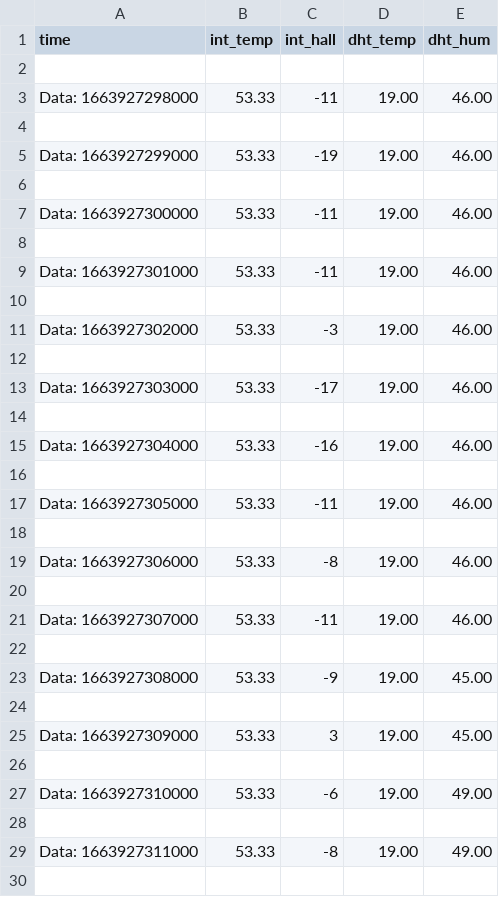
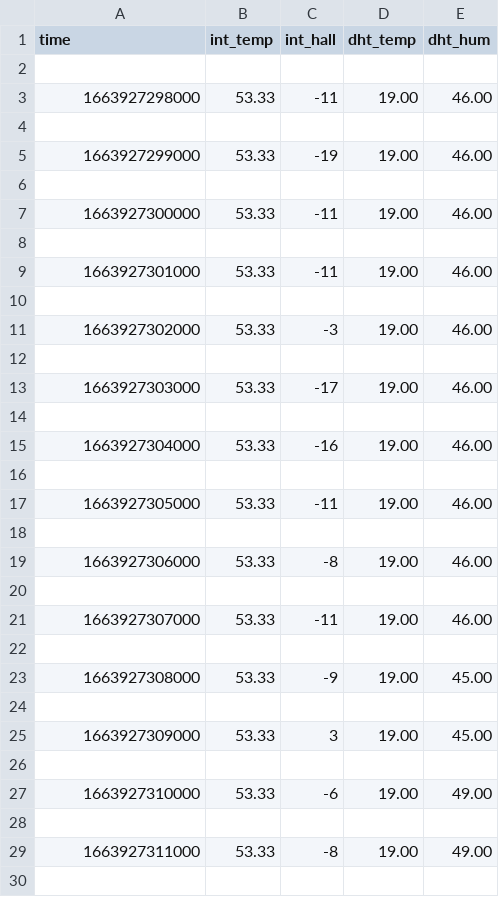
Before and after one commit to ttonin33/CSV-TEST, a CSV file: test.csv, drawn as a sheet; only a part is shown; the diff covers the shown part only.

```diff
--- a/test.csv
+++ b/test.csv
@@ -2,29 +2,29 @@ time,int_temp,int_hall,dht_temp,dht_hum
 
-Data: 1663927298000,53.33,-11,19.00,46.00
+1663927298000,53.33,-11,19.00,46.00
 
-Data: 1663927299000,53.33,-19,19.00,46.00
+1663927299000,53.33,-19,19.00,46.00
 
-Data: 1663927300000,53.33,-11,19.00,46.00
+1663927300000,53.33,-11,19.00,46.00
 
-Data: 1663927301000,53.33,-11,19.00,46.00
+1663927301000,53.33,-11,19.00,46.00
 
-Data: 1663927302000,53.33,-3,19.00,46.00
+1663927302000,53.33,-3,19.00,46.00
 
-Data: 1663927303000,53.33,-17,19.00,46.00
+1663927303000,53.33,-17,19.00,46.00
 
-Data: 1663927304000,53.33,-16,19.00,46.00
+1663927304000,53.33,-16,19.00,46.00
 
-Data: 1663927305000,53.33,-11,19.00,46.00
+1663927305000,53.33,-11,19.00,46.00
 
-Data: 1663927306000,53.33,-8,19.00,46.00
+1663927306000,53.33,-8,19.00,46.00
 
-Data: 1663927307000,53.33,-11,19.00,46.00
+1663927307000,53.33,-11,19.00,46.00
 
-Data: 1663927308000,53.33,-9,19.00,45.00
+1663927308000,53.33,-9,19.00,45.00
 
-Data: 1663927309000,53.33,3,19.00,45.00
+1663927309000,53.33,3,19.00,45.00
 
-Data: 1663927310000,53.33,-6,19.00,49.00
+1663927310000,53.33,-6,19.00,49.00
 
-Data: 1663927311000,53.33,-8,19.00,49.00
+1663927311000,53.33,-8,19.00,49.00
 
```
Also changed, not shown: 24 edited cells elsewhere in this file.
